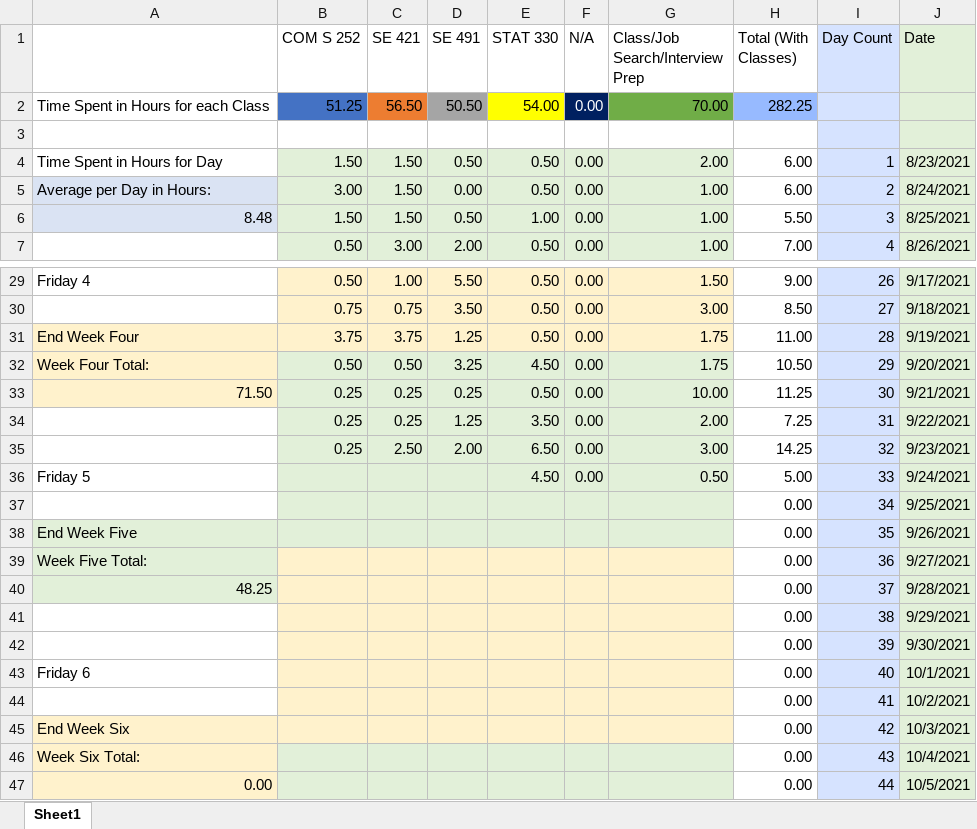
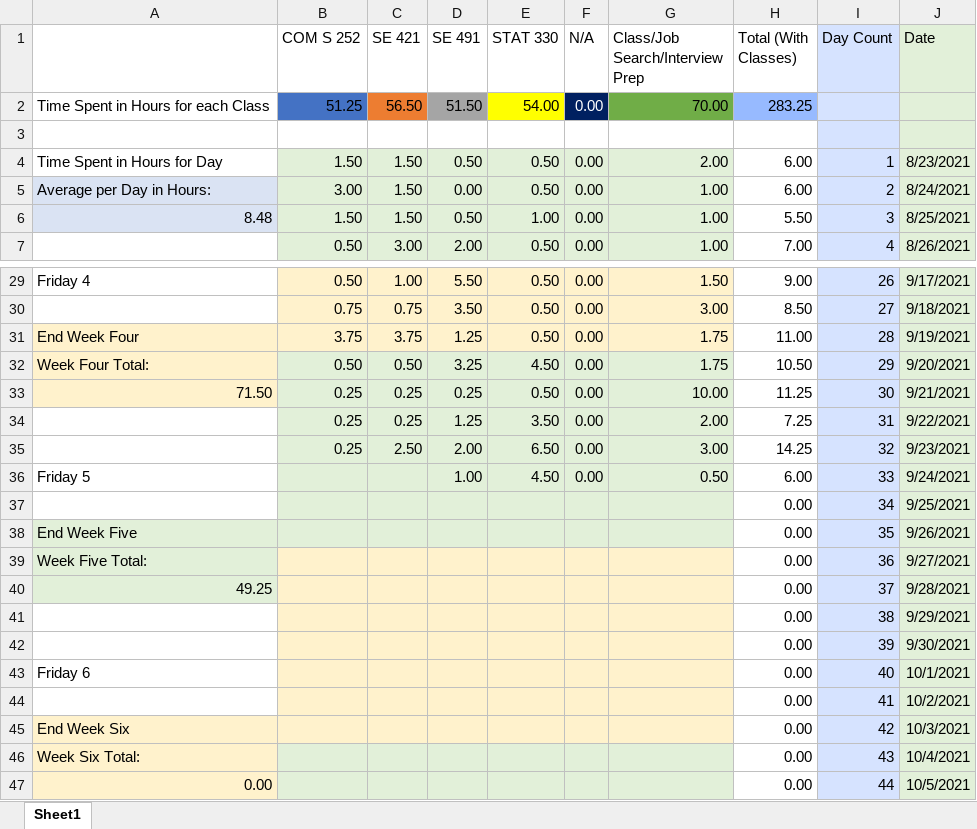
Before and after one commit to mghoskins/mghoskins-Data, an Excel workbook: CollegeSemesterWork/TimeSpentWorkingSemester7.xlsx, sheet Sheet1, drawn as a sheet; only a part is shown, gaps mark what is left out; values as stored, in another font and other column widths than the file's, no borders; charts and pictures and conditional formats not drawn; the diff names each change by its address in the sheet, - before the commit and + after, or states it on an @@ line.

Commit message:
wip ssh problems

```diff
--- a/CollegeSemesterWork/TimeSpentWorkingSemester7.xlsx (sheet Sheet1)
+++ b/CollegeSemesterWork/TimeSpentWorkingSemester7.xlsx (sheet Sheet1)
-D2 (SE 491): 50.50
+D2 (SE 491): 51.50
-H2 (Total (With Classes)): 282.25
+H2 (Total (With Classes)): 283.25
-D36 (SE 491): (empty)
+D36 (SE 491): 1.00
-H36 (Total (With Classes)): 5.00
+H36 (Total (With Classes)): 6.00
-A40: 48.25
+A40: 49.25
```
Also changed, not shown: charts or pictures.
